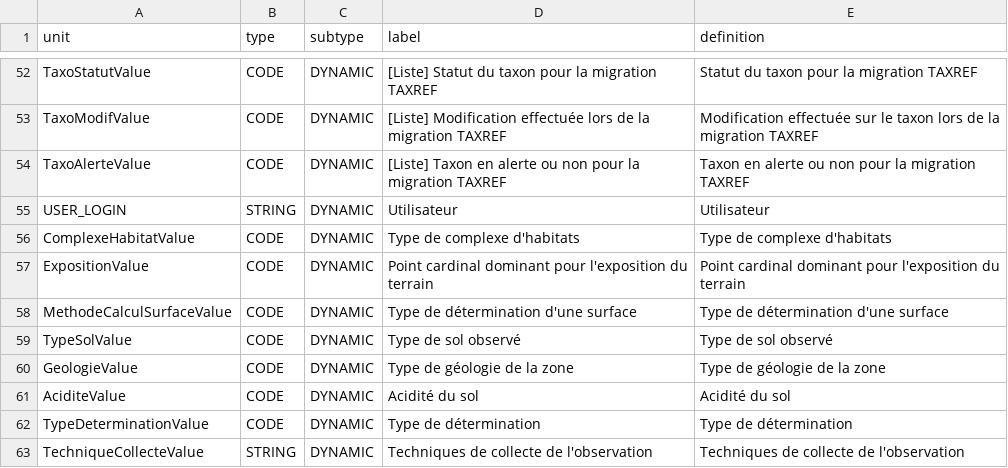
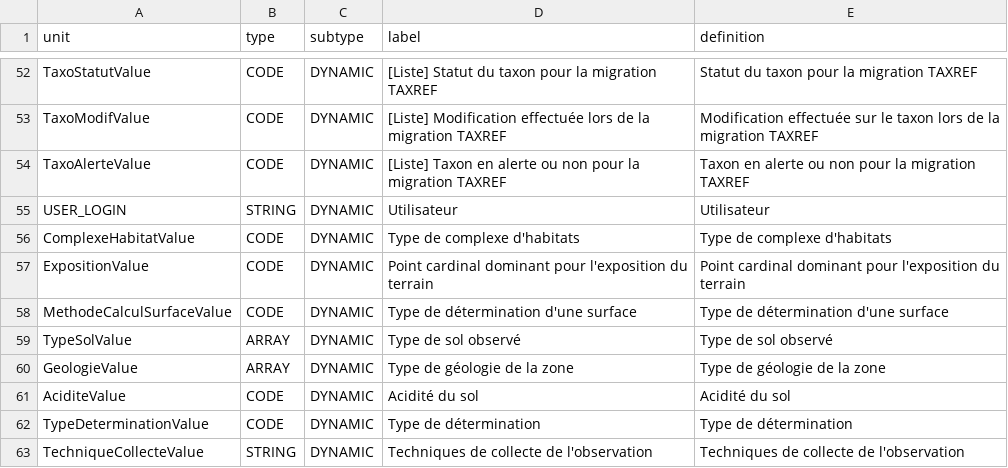
Before and after one commit to SINP-GINCO/dlb, a CSV file: database/init/metadata/unit.csv, drawn as a sheet; only a part is shown, gaps mark what is left out.

Commit message:
[#1779] back to array values for typesol and geologie

```diff
--- a/database/init/metadata/unit.csv
+++ b/database/init/metadata/unit.csv
@@ -58,4 +58,4 @@ ExpositionValue;CODE;DYNAMIC;Point cardinal dominant pour l'exposition du terrai
 MethodeCalculSurfaceValue;CODE;DYNAMIC;Type de détermination d'une surface;Type de détermination d'une surface
-TypeSolValue;CODE;DYNAMIC;Type de sol observé;Type de sol observé
-GeologieValue;CODE;DYNAMIC;Type de géologie de la zone;Type de géologie de la zone
+TypeSolValue;ARRAY;DYNAMIC;Type de sol observé;Type de sol observé
+GeologieValue;ARRAY;DYNAMIC;Type de géologie de la zone;Type de géologie de la zone
 AciditeValue;CODE;DYNAMIC;Acidité du sol;Acidité du sol
```
Also changed, not shown: 3 other files.
